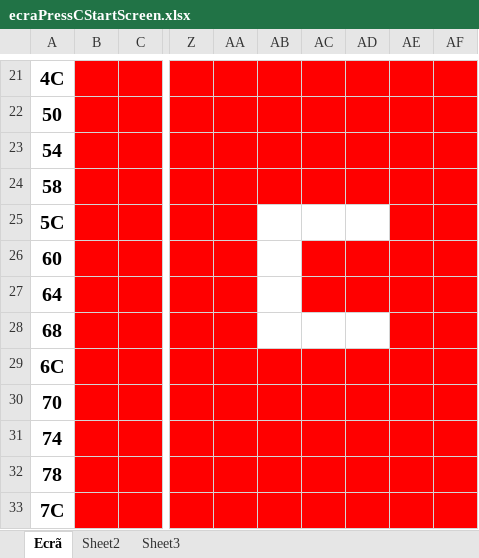
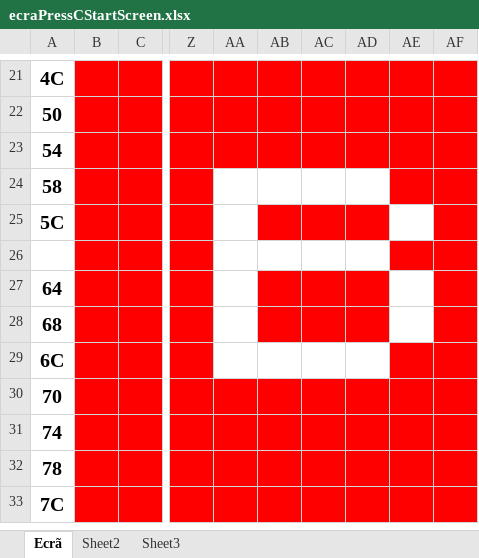
Before and after one commit to esteveste/Projecto_IAC_1_Ano, an Excel workbook: ecraPressCStartScreen.xlsx, sheet Ecrã, drawn as a sheet; only a part is shown, gaps mark what is left out; values as stored, in another font and other column widths than the file's, no borders; the diff names each change by its address in the sheet, - before the commit and + after, or states it on an @@ line.

```diff
--- a/ecraPressCStartScreen.xlsx (sheet Ecrã)
+++ b/ecraPressCStartScreen.xlsx (sheet Ecrã)
-AA24:AD24 fill: #FF0000
+AA24:AD24 fill: none
-AA25:AA28 fill: #FF0000
+AA25:AA28 fill: none
-AB25:AD25 fill: none
+AB25:AD25 fill: #FF0000
-AE25 fill: #FF0000
+AE25 fill: none
-A26: 60
+A26: (empty)
-AC26:AD26 fill: #FF0000
+AC26:AD26 fill: none
-AB27 fill: none
+AB27 fill: #FF0000
-AE27:AE28 fill: #FF0000
+AE27:AE28 fill: none
-AB28:AD28 fill: none
+AB28:AD28 fill: #FF0000
-AA29:AD29 fill: #FF0000
+AA29:AD29 fill: none
```
Also changed, not shown: 1 other file.
